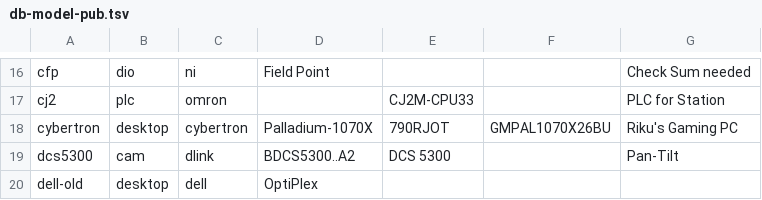
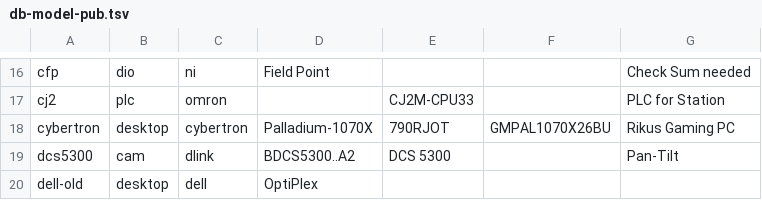
Before and after one commit to ciax/cfg.pub, a TSV file: db/db-model-pub.tsv, drawn as a sheet; only a part is shown, gaps mark what is left out.

Commit message:
expand gsheet and update db

```diff
--- a/db/db-model-pub.tsv
+++ b/db/db-model-pub.tsv
@@ -17,3 +17,3 @@ cfp	dio	ni	Field Point			Check Sum needed
 cj2	plc	omron		CJ2M-CPU33		PLC for Station	
-cybertron	desktop	cybertron	Palladium-1070X	790RJOT	GMPAL1070X26BU	Riku's Gaming PC	
+cybertron	desktop	cybertron	Palladium-1070X	790RJOT	GMPAL1070X26BU	Rikus Gaming PC	
 dcs5300	cam	dlink	BDCS5300..A2	DCS 5300		Pan-Tilt	
```
